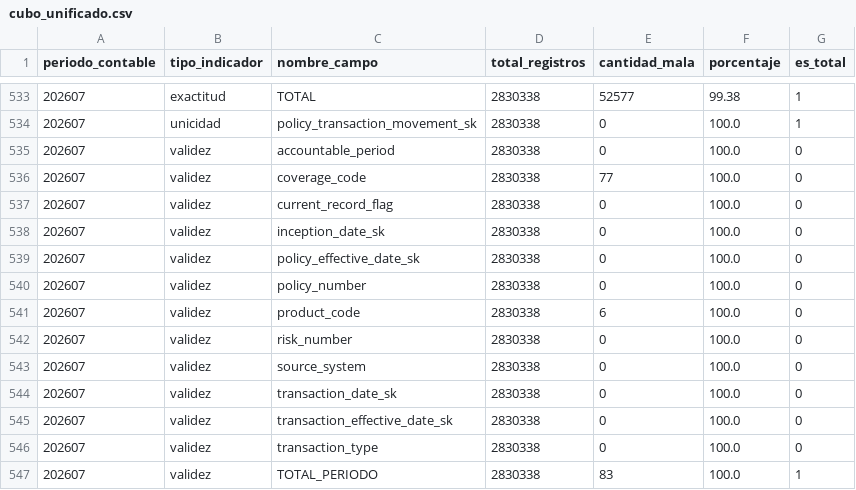
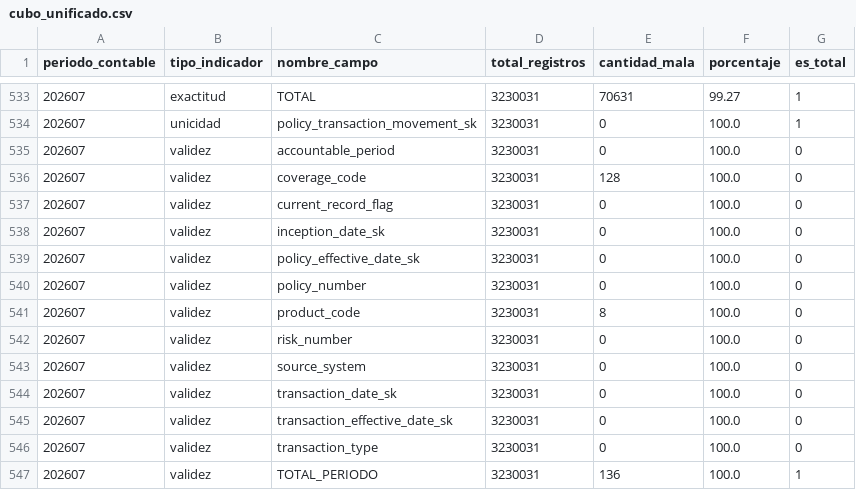
Before and after one commit to willhdi/hdi-primas-data-quality, a CSV file: reports/cubo_unificado.csv, drawn as a sheet; only a part is shown, gaps mark what is left out; the diff covers the shown part only.

```diff
--- a/reports/cubo_unificado.csv
+++ b/reports/cubo_unificado.csv
@@ -533,15 +533,15 @@
-202607,exactitud,TOTAL,2830338,52577,99.38,1
-202607,unicidad,policy_transaction_movement_sk,2830338,0,100.0,1
-202607,validez,accountable_period,2830338,0,100.0,0
-202607,validez,coverage_code,2830338,77,100.0,0
-202607,validez,current_record_flag,2830338,0,100.0,0
-202607,validez,inception_date_sk,2830338,0,100.0,0
-202607,validez,policy_effective_date_sk,2830338,0,100.0,0
-202607,validez,policy_number,2830338,0,100.0,0
-202607,validez,product_code,2830338,6,100.0,0
-202607,validez,risk_number,2830338,0,100.0,0
-202607,validez,source_system,2830338,0,100.0,0
-202607,validez,transaction_date_sk,2830338,0,100.0,0
-202607,validez,transaction_effective_date_sk,2830338,0,100.0,0
-202607,validez,transaction_type,2830338,0,100.0,0
-202607,validez,TOTAL_PERIODO,2830338,83,100.0,1
+202607,exactitud,TOTAL,3230031,70631,99.27,1
+202607,unicidad,policy_transaction_movement_sk,3230031,0,100.0,1
+202607,validez,accountable_period,3230031,0,100.0,0
+202607,validez,coverage_code,3230031,128,100.0,0
+202607,validez,current_record_flag,3230031,0,100.0,0
+202607,validez,inception_date_sk,3230031,0,100.0,0
+202607,validez,policy_effective_date_sk,3230031,0,100.0,0
+202607,validez,policy_number,3230031,0,100.0,0
+202607,validez,product_code,3230031,8,100.0,0
+202607,validez,risk_number,3230031,0,100.0,0
+202607,validez,source_system,3230031,0,100.0,0
+202607,validez,transaction_date_sk,3230031,0,100.0,0
+202607,validez,transaction_effective_date_sk,3230031,0,100.0,0
+202607,validez,transaction_type,3230031,0,100.0,0
+202607,validez,TOTAL_PERIODO,3230031,136,100.0,1
```
Also changed, not shown: 33 edited cells elsewhere in this file, 11 other files.
